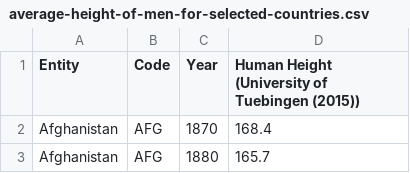
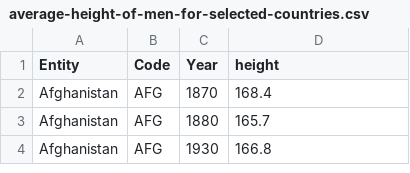
Before and after one commit to JoseParrenoGarcia/Plotly-great-examples, a CSV file: data/average-height-of-men-for-selected-countries.csv, drawn as a sheet; only a part is shown; the shorter side is filled out with more unchanged rows.

Commit message:
human height plot

```diff
--- a/data/average-height-of-men-for-selected-countries.csv
+++ b/data/average-height-of-men-for-selected-countries.csv
@@ -1,2 +1,2 @@
-Entity,Code,Year,Human Height (University of Tuebingen (2015))
+Entity,Code,Year,height
 Afghanistan,AFG,1870,168.4
```
Also changed, not shown: 3 other files.
